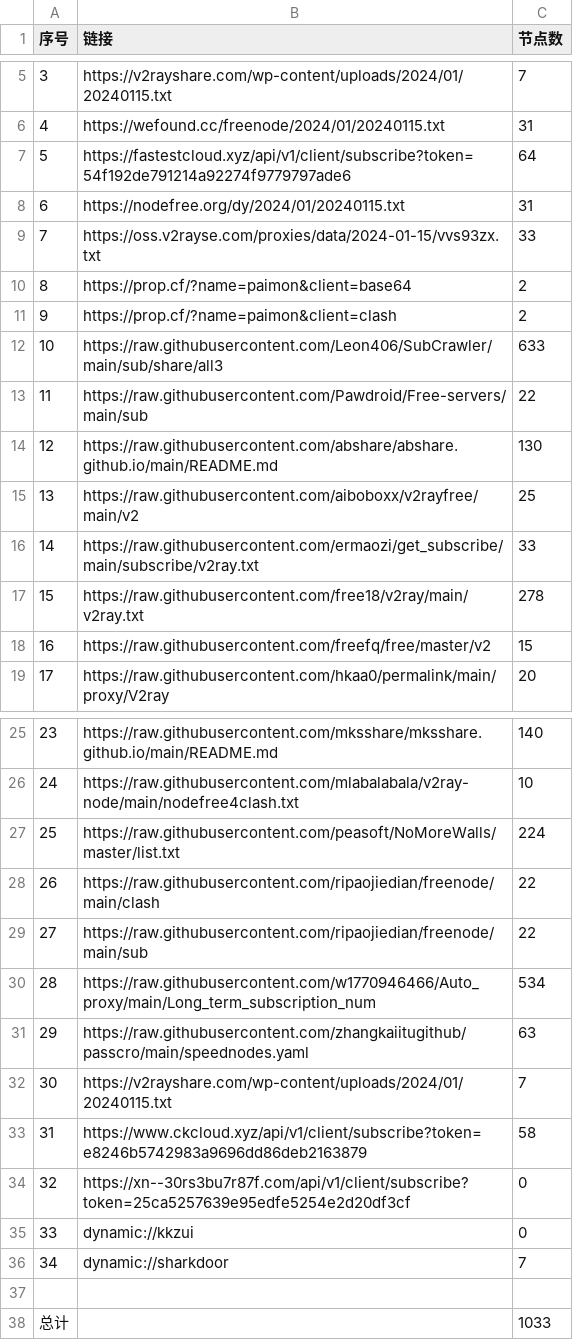
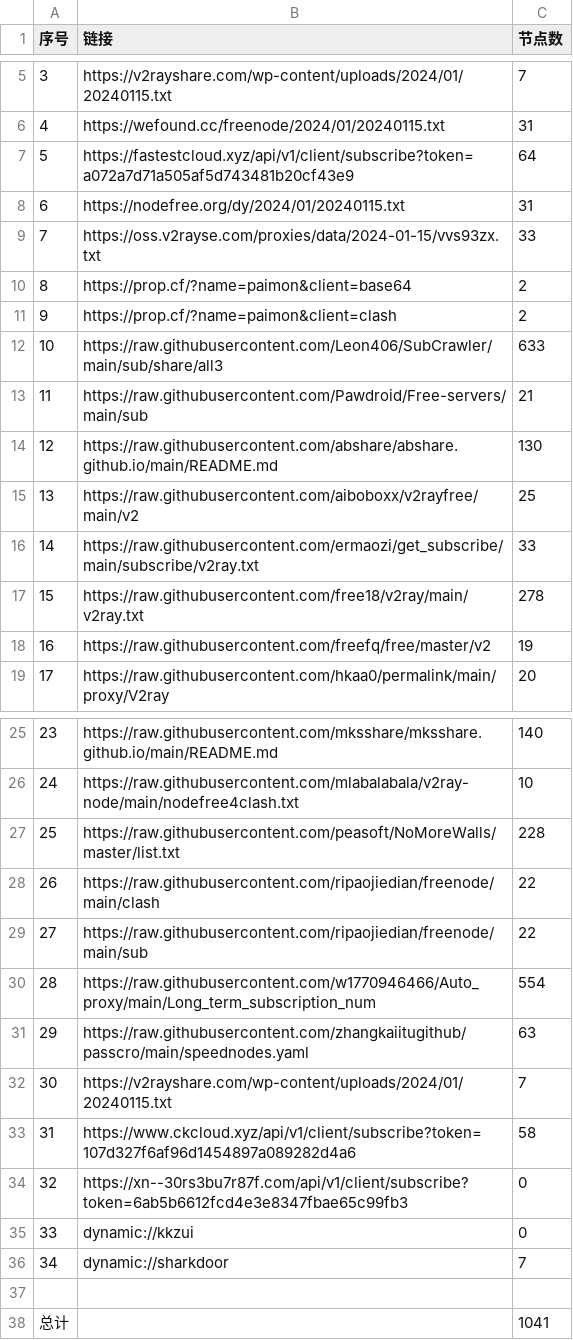
Before and after one commit to wudongdefeng/free, a CSV file: freevm/list_result.csv, drawn as a sheet; only a part is shown, gaps mark what is left out.

```diff
--- a/freevm/list_result.csv
+++ b/freevm/list_result.csv
@@ -6,3 +6,3 @@
 4,https://wefound.cc/freenode/2024/01/20240115.txt,31
-5,https://fastestcloud.xyz/api/v1/client/subscribe?token=54f192de791214a92274f9779797ade6,64
+5,https://fastestcloud.xyz/api/v1/client/subscribe?token=a072a7d71a505af5d743481b20cf43e9,64
 6,https://nodefree.org/dy/2024/01/20240115.txt,31
@@ -12,3 +12,3 @@
 10,https://raw.githubusercontent.com/Leon406/SubCrawler/main/sub/share/all3,633
-11,https://raw.githubusercontent.com/Pawdroid/Free-servers/main/sub,22
+11,https://raw.githubusercontent.com/Pawdroid/Free-servers/main/sub,21
 12,https://raw.githubusercontent.com/abshare/abshare.github.io/main/README.md,130
@@ -17,3 +17,3 @@
 15,https://raw.githubusercontent.com/free18/v2ray/main/v2ray.txt,278
-16,https://raw.githubusercontent.com/freefq/free/master/v2,15
+16,https://raw.githubusercontent.com/freefq/free/master/v2,19
 17,https://raw.githubusercontent.com/hkaa0/permalink/main/proxy/V2ray,20
@@ -26,10 +26,10 @@
 24,https://raw.githubusercontent.com/mlabalabala/v2ray-node/main/nodefree4clash.txt,10
-25,https://raw.githubusercontent.com/peasoft/NoMoreWalls/master/list.txt,224
+25,https://raw.githubusercontent.com/peasoft/NoMoreWalls/master/list.txt,228
 26,https://raw.githubusercontent.com/ripaojiedian/freenode/main/clash,22
 27,https://raw.githubusercontent.com/ripaojiedian/freenode/main/sub,22
-28,https://raw.githubusercontent.com/w1770946466/Auto_proxy/main/Long_term_subscription_num,534
+28,https://raw.githubusercontent.com/w1770946466/Auto_proxy/main/Long_term_subscription_num,554
 29,https://raw.githubusercontent.com/zhangkaiitugithub/passcro/main/speednodes.yaml,63
 30,https://v2rayshare.com/wp-content/uploads/2024/01/20240115.txt,7
-31,https://www.ckcloud.xyz/api/v1/client/subscribe?token=e8246b5742983a9696dd86deb2163879,58
-32,https://xn--30rs3bu7r87f.com/api/v1/client/subscribe?token=25ca5257639e95edfe5254e2d20df3cf,0
+31,https://www.ckcloud.xyz/api/v1/client/subscribe?token=107d327f6af96d1454897a089282d4a6,58
+32,https://xn--30rs3bu7r87f.com/api/v1/client/subscribe?token=6ab5b6612fcd4e3e8347fbae65c99fb3,0
 33,dynamic://kkzui,0
@@ -37,2 +37,2 @@
 
-总计,,1033
+总计,,1041
```
Also changed, not shown: 14 other files.
